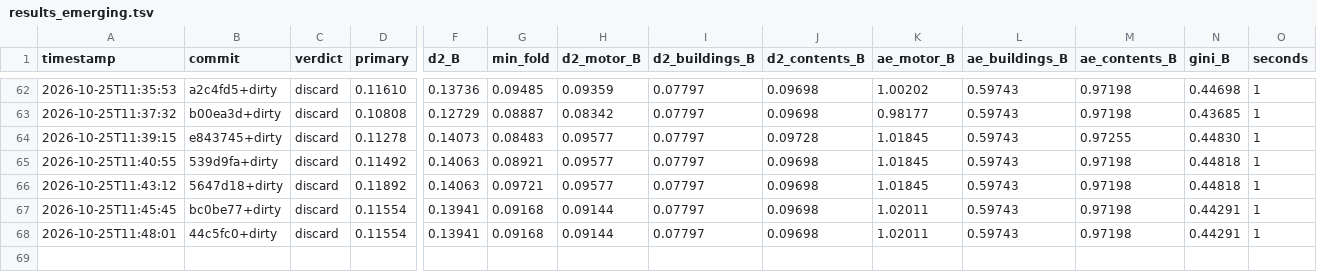
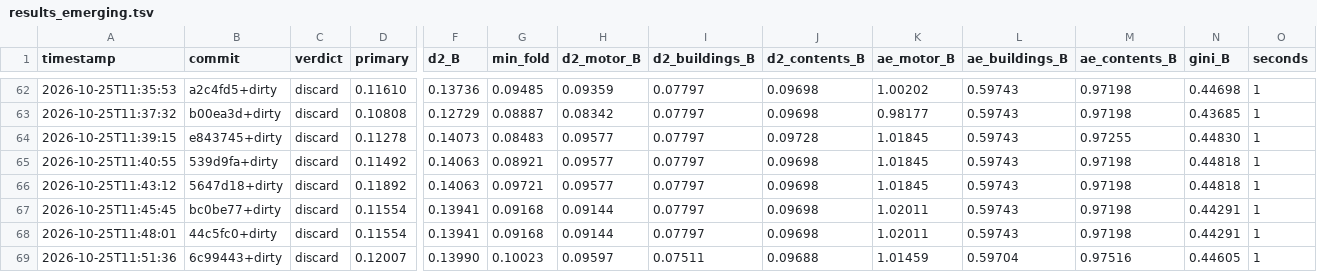
Before and after one commit to farmcoding/iaa-hackathon-2026, a TSV file: results_emerging.tsv, drawn as a sheet; only a part is shown, gaps mark what is left out; rows hold the shown columns only; the diff names each change by its address in the sheet, - before the commit and + after, or states it on an @@ line.

Commit message:
loop log: iteration 3 discard

```diff
--- a/results_emerging.tsv
+++ b/results_emerging.tsv
+row 69: 2026-10-25T11:51:36 | 6c99443+dirty | discard | 0.12007 | 0.13990 | 0.10023 | 0.09597 | 0.07511 | 0.09688 | 1.01459 | 0.59704 | 0.97516 | 0.44605 | 1
```
Also changed, not shown: 2 other files.
